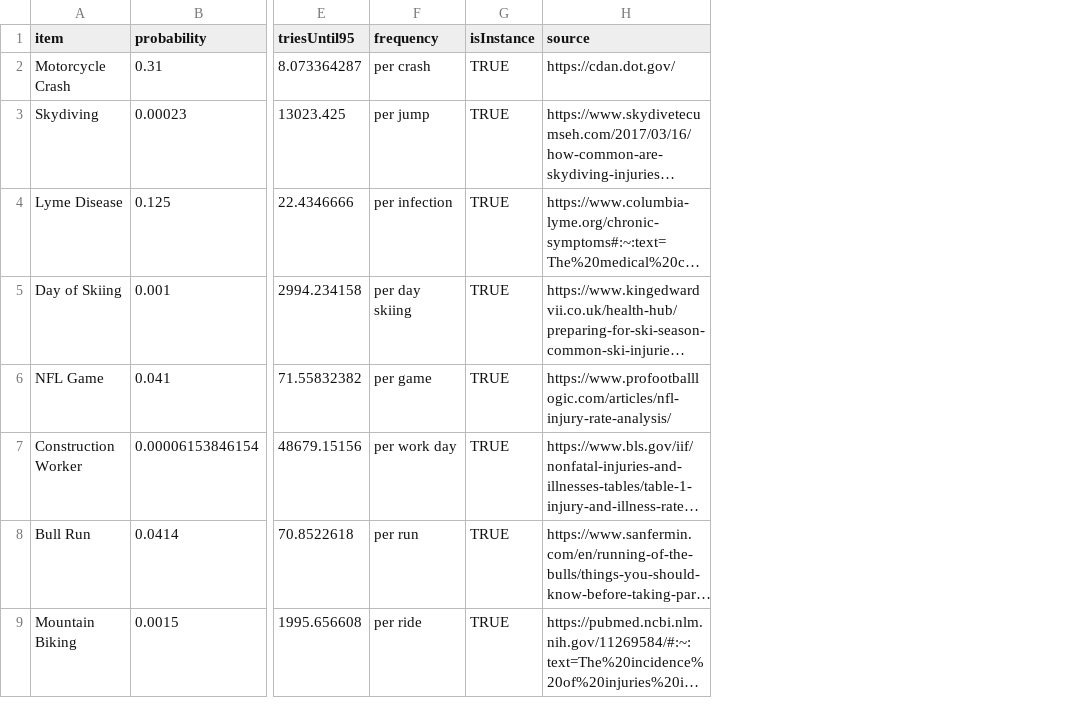
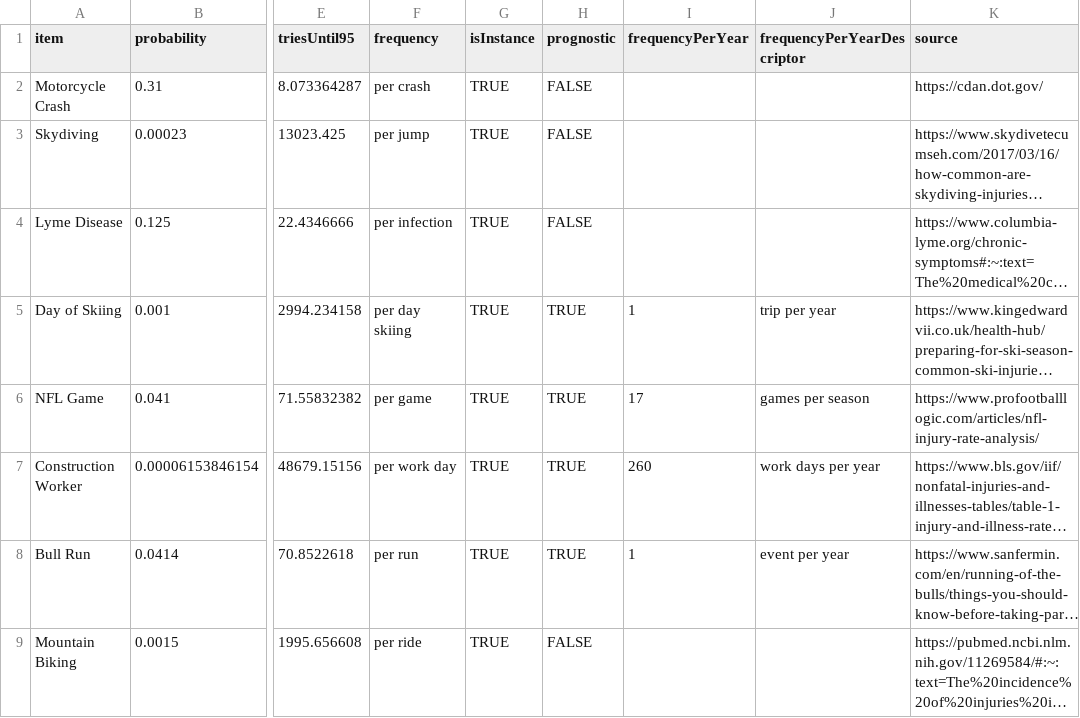
Before and after one commit to gckirchoff/peer-to-public, a CSV file: static/data/covidCoins/disabilityBaseline.csv, drawn as a sheet; only a part is shown, gaps mark what is left out; long unchanged cells end in …; the diff names each change by its address in the sheet, - before the commit and + after, or states it on an @@ line.

```diff
--- a/static/data/covidCoins/disabilityBaseline.csv
+++ b/static/data/covidCoins/disabilityBaseline.csv
+column H (prognostic), rows 2-9: FALSE | FALSE | FALSE | TRUE | TRUE | TRUE | TRUE | FALSE
+column I (frequencyPerYear), rows 5-8: 1 | 17 | 260 | 1
+column J (frequencyPerYearDescriptor), rows 5-8: trip per year | games per season | work days per year | event per year
```
Also changed, not shown: static/data/covidCoins/micromortsBaseline.csv, static/data/covidCoins/mortalityByAge.csv, 16 other files.
